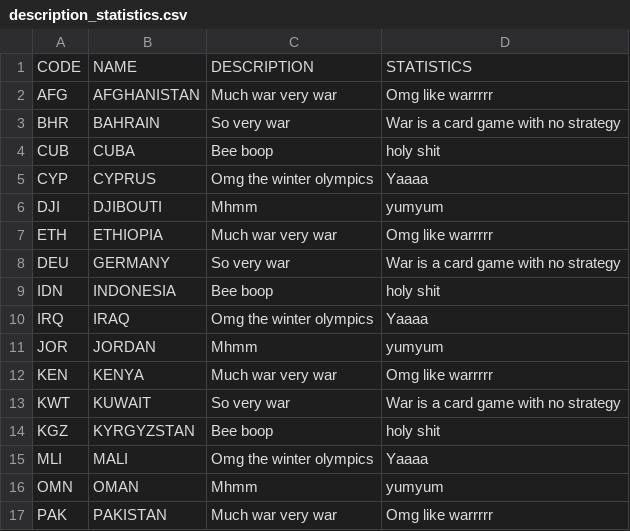
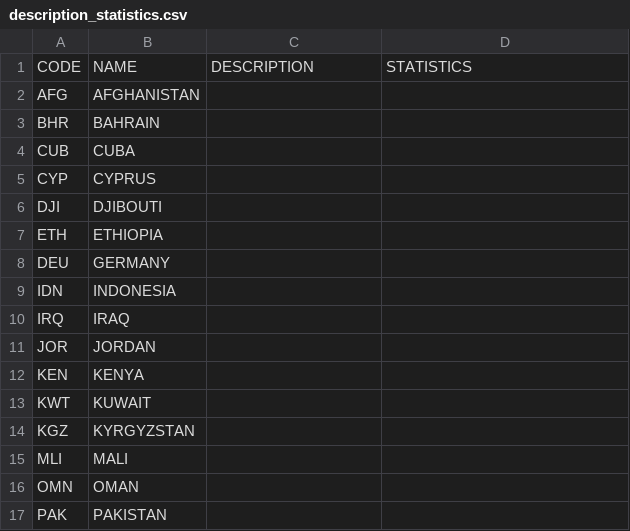
Before and after one commit to mandicai/defensefootprint, a CSV file: data/description_statistics.csv, drawn as a sheet; only a part is shown; the diff covers the shown part only.

Commit message:
Removed bad description data for conference

```diff
--- a/data/description_statistics.csv
+++ b/data/description_statistics.csv
@@ -1,17 +1,17 @@
 CODE,NAME,DESCRIPTION,STATISTICS
-AFG,AFGHANISTAN,Much war very war,Omg like warrrrr
-BHR,BAHRAIN,So very war,War is a card game with no strategy
-CUB,CUBA,Bee boop,holy shit
-CYP,CYPRUS,Omg the winter olympics,Yaaaa
-DJI,DJIBOUTI,Mhmm,yumyum
-ETH,ETHIOPIA,Much war very war,Omg like warrrrr
-DEU,GERMANY,So very war,War is a card game with no strategy
-IDN,INDONESIA,Bee boop,holy shit
-IRQ,IRAQ,Omg the winter olympics,Yaaaa
-JOR,JORDAN,Mhmm,yumyum
-KEN,KENYA,Much war very war,Omg like warrrrr
-KWT,KUWAIT,So very war,War is a card game with no strategy
-KGZ,KYRGYZSTAN,Bee boop,holy shit
-MLI,MALI,Omg the winter olympics,Yaaaa
-OMN,OMAN,Mhmm,yumyum
-PAK,PAKISTAN,Much war very war,Omg like warrrrr
+AFG,AFGHANISTAN,,
+BHR,BAHRAIN,,
+CUB,CUBA,,
+CYP,CYPRUS,,
+DJI,DJIBOUTI,,
+ETH,ETHIOPIA,,
+DEU,GERMANY,,
+IDN,INDONESIA,,
+IRQ,IRAQ,,
+JOR,JORDAN,,
+KEN,KENYA,,
+KWT,KUWAIT,,
+KGZ,KYRGYZSTAN,,
+MLI,MALI,,
+OMN,OMAN,,
+PAK,PAKISTAN,,
```
Also changed, not shown: 18 edited cells elsewhere in this file.
